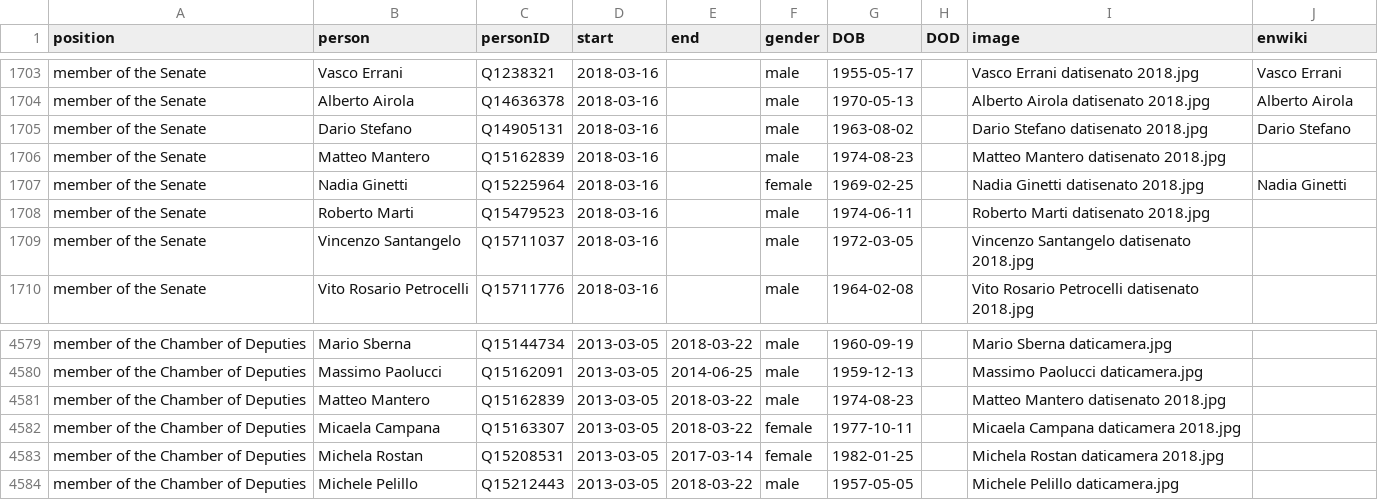
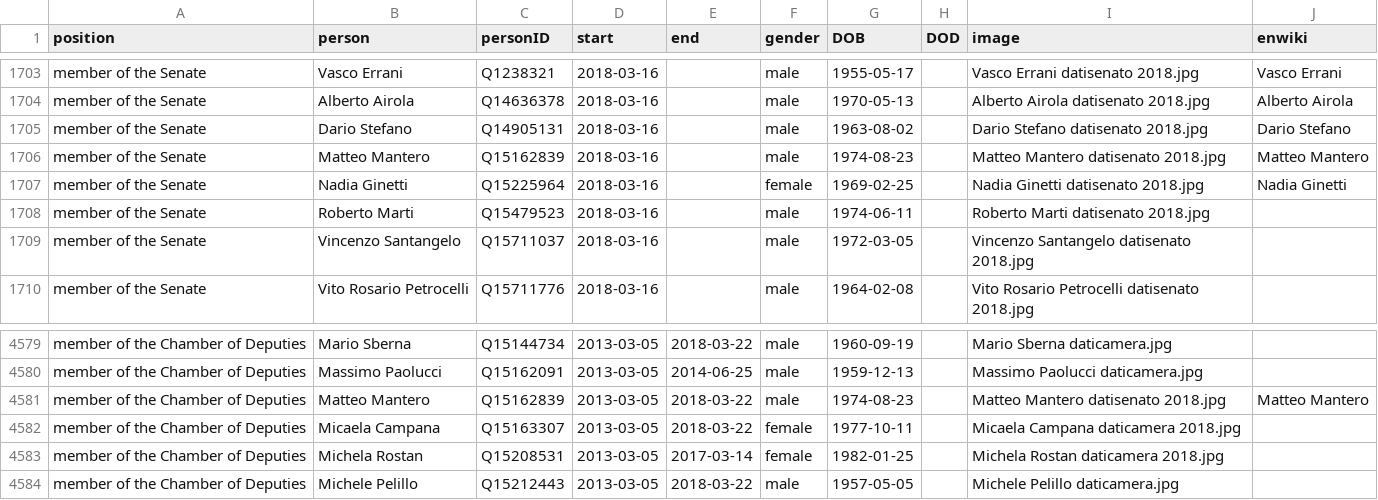
Before and after one commit to every-politician-scrapers/italy-ministers, a CSV file: html/legislators.csv, drawn as a sheet; only a part is shown, gaps mark what is left out.

Commit message:
PCB update

```diff
--- a/html/legislators.csv
+++ b/html/legislators.csv
@@ -1705,3 +1705,3 @@ member of the Senate,Alberto Airola,Q14636378,2018-03-16,,male,1970-05-13,,Alber
 member of the Senate,Dario Stefano,Q14905131,2018-03-16,,male,1963-08-02,,Dario Stefano datisenato 2018.jpg,Dario Stefano
-member of the Senate,Matteo Mantero,Q15162839,2018-03-16,,male,1974-08-23,,Matteo Mantero datisenato 2018.jpg,
+member of the Senate,Matteo Mantero,Q15162839,2018-03-16,,male,1974-08-23,,Matteo Mantero datisenato 2018.jpg,Matteo Mantero
 member of the Senate,Nadia Ginetti,Q15225964,2018-03-16,,female,1969-02-25,,Nadia Ginetti datisenato 2018.jpg,Nadia Ginetti
@@ -4580,3 +4580,3 @@ member of the Chamber of Deputies,Mario Sberna,Q15144734,2013-03-05,2018-03-22,m
 member of the Chamber of Deputies,Massimo Paolucci,Q15162091,2013-03-05,2014-06-25,male,1959-12-13,,Massimo Paolucci daticamera.jpg,
-member of the Chamber of Deputies,Matteo Mantero,Q15162839,2013-03-05,2018-03-22,male,1974-08-23,,Matteo Mantero datisenato 2018.jpg,
+member of the Chamber of Deputies,Matteo Mantero,Q15162839,2013-03-05,2018-03-22,male,1974-08-23,,Matteo Mantero datisenato 2018.jpg,Matteo Mantero
 member of the Chamber of Deputies,Micaela Campana,Q15163307,2013-03-05,2018-03-22,female,1977-10-11,,Micaela Campana daticamera 2018.jpg,
```
